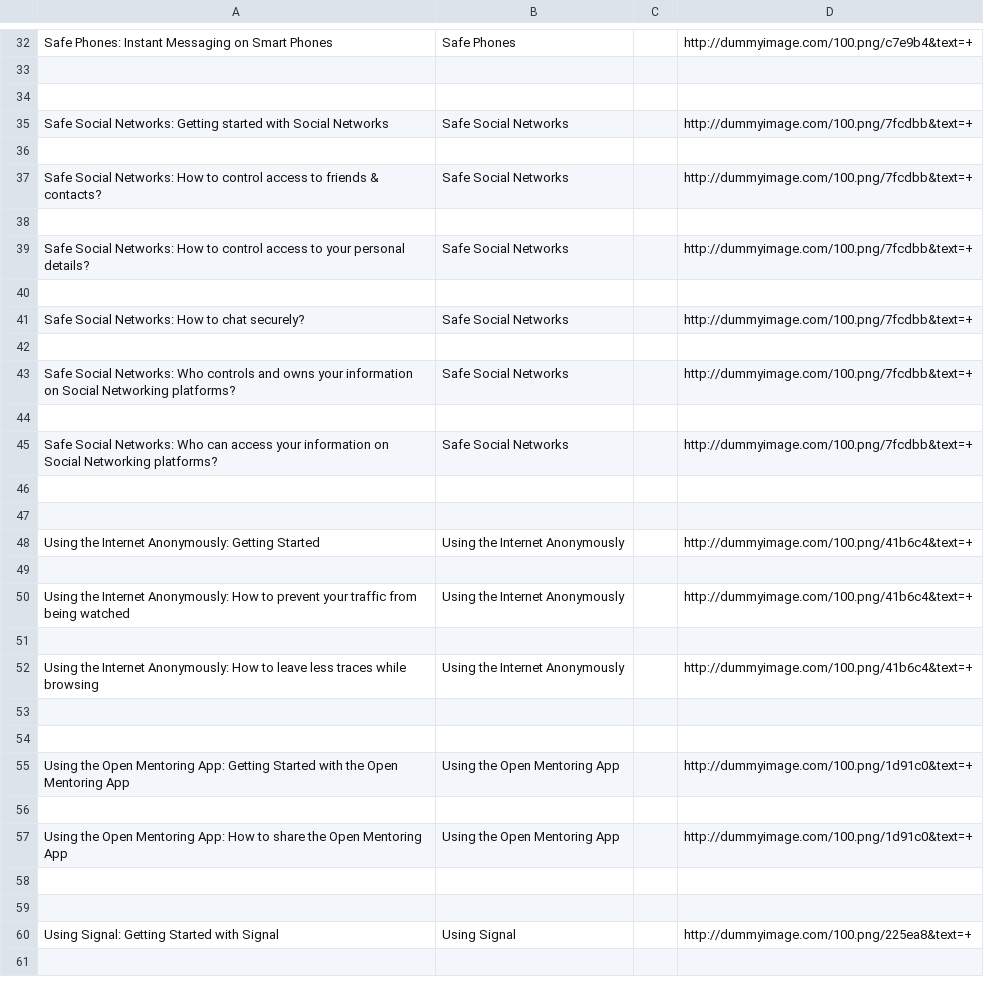
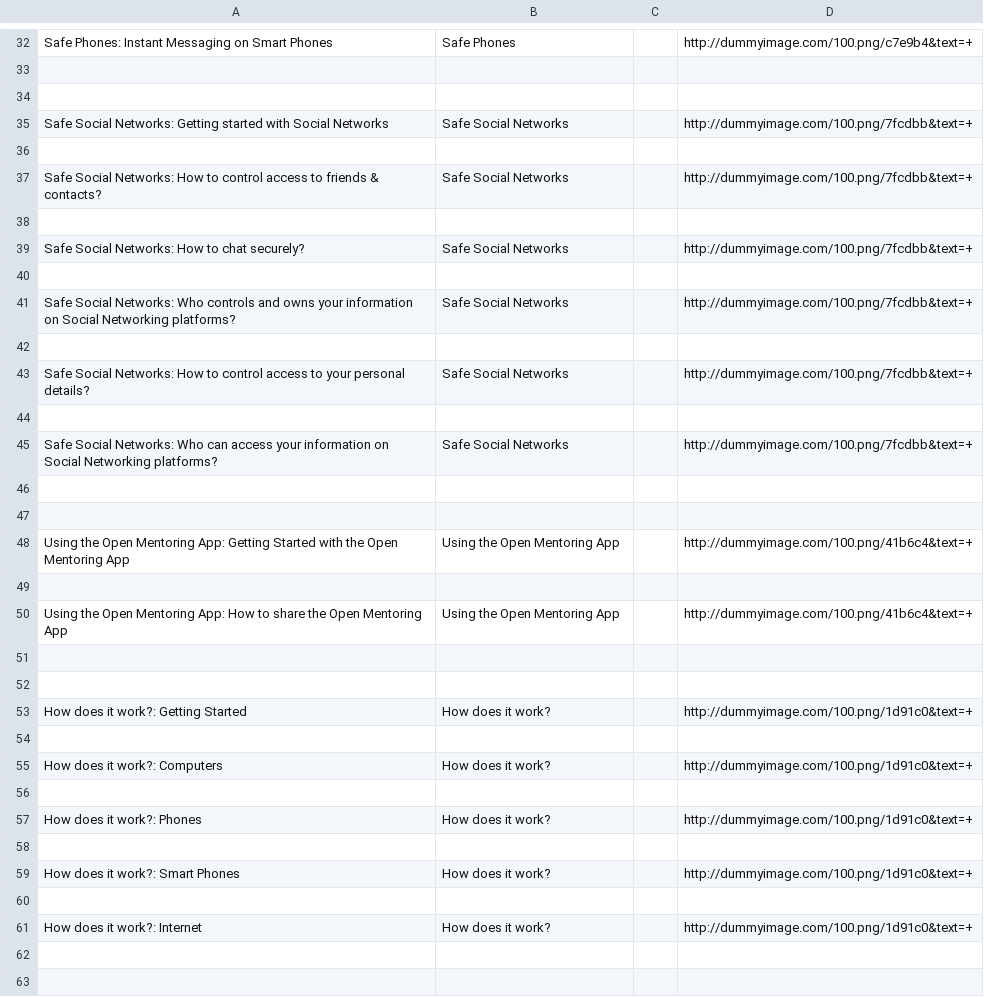
Before and after one commit to iilab/openmentoring-web, a CSV file: hrd/elements.csv, drawn as a sheet; only a part is shown, gaps mark what is left out; the shorter side is filled out with more unchanged rows; the diff covers the shown part only.

```diff
--- a/hrd/elements.csv
+++ b/hrd/elements.csv
@@ -38,4 +38,2 @@ Safe Social Networks: How to control access to friends & contacts?,Safe Social N
 
-Safe Social Networks: How to control access to your personal details?,Safe Social Networks,,http://dummyimage.com/100.png/7fcdbb&text=+
-
 Safe Social Networks: How to chat securely?,Safe Social Networks,,http://dummyimage.com/100.png/7fcdbb&text=+
@@ -44,2 +42,4 @@ Safe Social Networks: Who controls and owns your information on Social Networkin
 
+Safe Social Networks: How to control access to your personal details?,Safe Social Networks,,http://dummyimage.com/100.png/7fcdbb&text=+
+
 Safe Social Networks: Who can access your information on Social Networking platforms?,Safe Social Networks,,http://dummyimage.com/100.png/7fcdbb&text=+
@@ -47,12 +47,16 @@ Safe Social Networks: Who can access your information on Social Networking platf
 
-Using the Internet Anonymously: Getting Started,Using the Internet Anonymously,,http://dummyimage.com/100.png/41b6c4&text=+
+Using the Open Mentoring App: Getting Started with the Open Mentoring App,Using the Open Mentoring App,,http://dummyimage.com/100.png/41b6c4&text=+
 
-Using the Internet Anonymously: How to prevent your traffic from being watched,Using the Internet Anonymously,,http://dummyimage.com/100.png/41b6c4&text=+
-
-Using the Internet Anonymously: How to leave less traces while browsing,Using the Internet Anonymously,,http://dummyimage.com/100.png/41b6c4&text=+
+Using the Open Mentoring App: How to share the Open Mentoring App,Using the Open Mentoring App,,http://dummyimage.com/100.png/41b6c4&text=+
 
 
-Using the Open Mentoring App: Getting Started with the Open Mentoring App,Using the Open Mentoring App,,http://dummyimage.com/100.png/1d91c0&text=+
+How does it work?: Getting Started,How does it work?,,http://dummyimage.com/100.png/1d91c0&text=+
 
-Using the Open Mentoring App: How to share the Open Mentoring App,Using the Open Mentoring App,,http://dummyimage.com/100.png/1d91c0&text=+
+How does it work?: Computers,How does it work?,,http://dummyimage.com/100.png/1d91c0&text=+
+
+How does it work?: Phones,How does it work?,,http://dummyimage.com/100.png/1d91c0&text=+
+
+How does it work?: Smart Phones,How does it work?,,http://dummyimage.com/100.png/1d91c0&text=+
+
+How does it work?: Internet,How does it work?,,http://dummyimage.com/100.png/1d91c0&text=+
 
```
Also changed, not shown: 17 added rows, 21 removed rows and 20 edited cells elsewhere in this file, journo/elements.csv, 54 other files.
